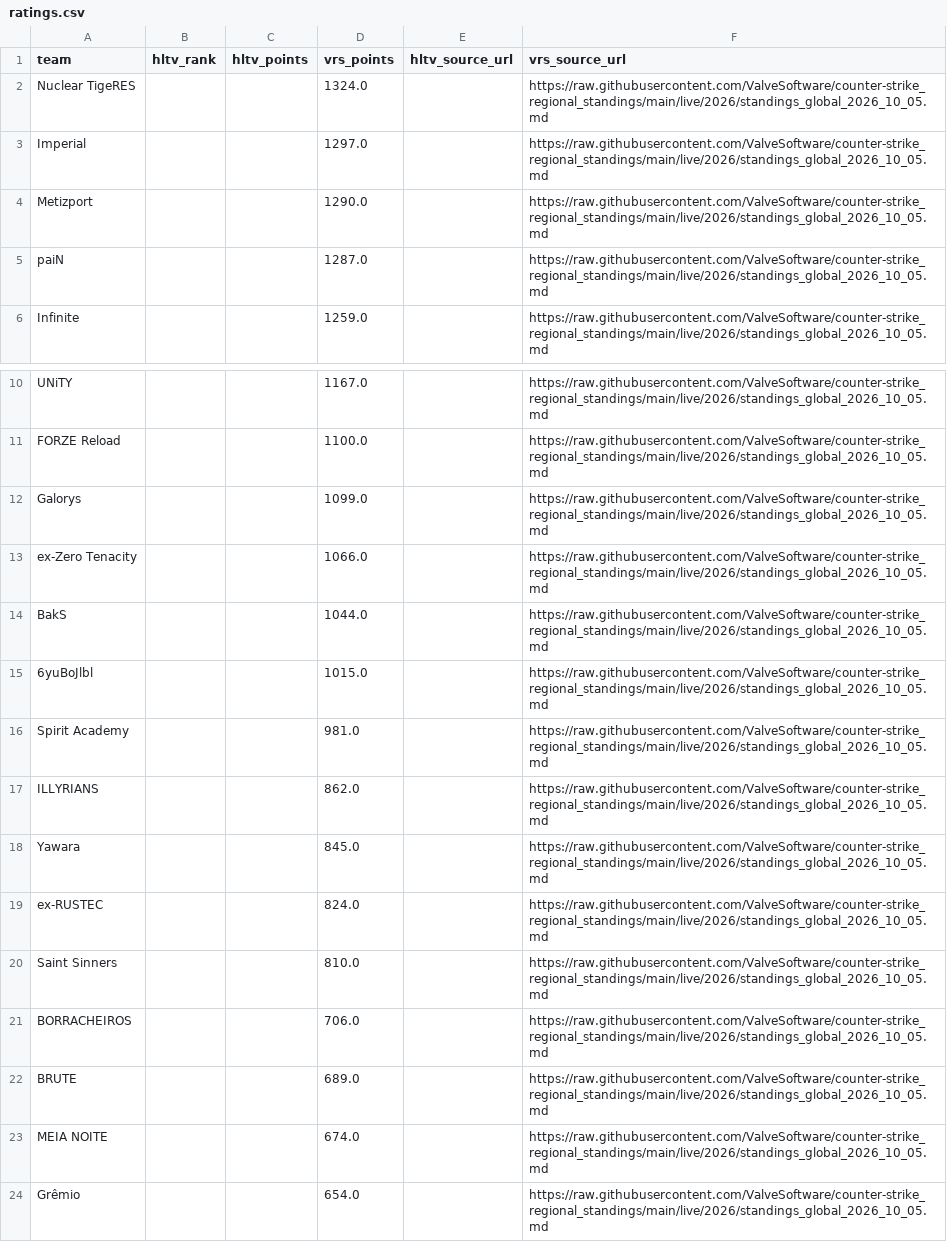
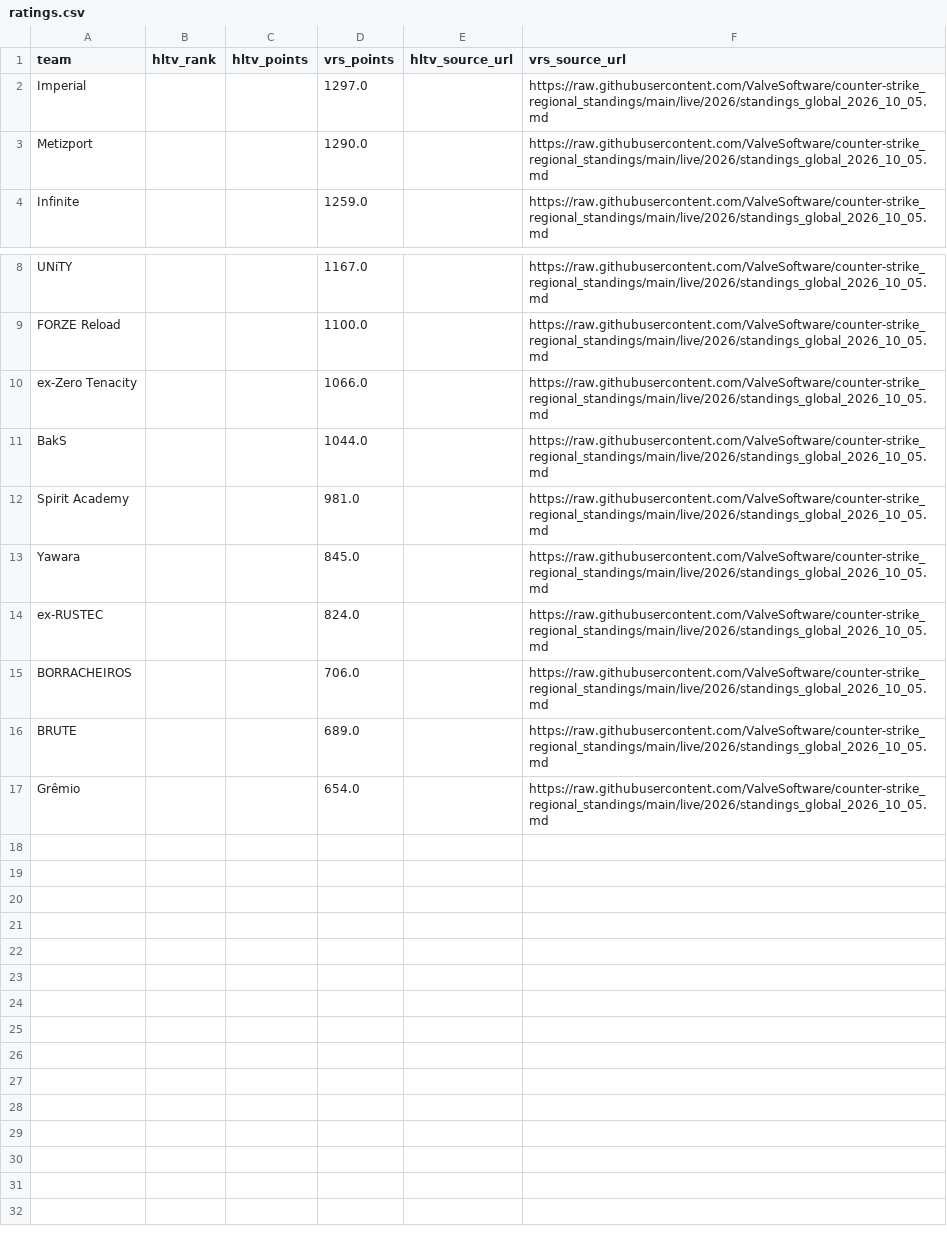
Before and after one commit to buffedlizard55-lab/MaltaProj1, a CSV file: refresh/data/ratings.csv, drawn as a sheet; only a part is shown, gaps mark what is left out; the diff names each change by its address in the sheet, - before the commit and + after, or states it on an @@ line.

```diff
--- a/refresh/data/ratings.csv
+++ b/refresh/data/ratings.csv
-row 2: Nuclear TigeRES |  |  | 1324.0 |  | https://raw.githubusercontent.com/ValveSoftware/counter-strike_regional_standings/main/live/2026/standings_global_2026_10_05.md
-row 5: paiN |  |  | 1287.0 |  | https://raw.githubusercontent.com/ValveSoftware/counter-strike_regional_standings/main/live/2026/standings_global_2026_10_05.md
-row 12: Galorys |  |  | 1099.0 |  | https://raw.githubusercontent.com/ValveSoftware/counter-strike_regional_standings/main/live/2026/standings_global_2026_10_05.md
-row 15: 6yuBoJlbl |  |  | 1015.0 |  | https://raw.githubusercontent.com/ValveSoftware/counter-strike_regional_standings/main/live/2026/standings_global_2026_10_05.md
-row 17: ILLYRIANS |  |  | 862.0 |  | https://raw.githubusercontent.com/ValveSoftware/counter-strike_regional_standings/main/live/2026/standings_global_2026_10_05.md
-row 20: Saint Sinners |  |  | 810.0 |  | https://raw.githubusercontent.com/ValveSoftware/counter-strike_regional_standings/main/live/2026/standings_global_2026_10_05.md
-row 23: MEIA NOITE |  |  | 674.0 |  | https://raw.githubusercontent.com/ValveSoftware/counter-strike_regional_standings/main/live/2026/standings_global_2026_10_05.md
```
Also changed, not shown: refresh/data/current.csv, today/data/current.csv, 24 other files.
